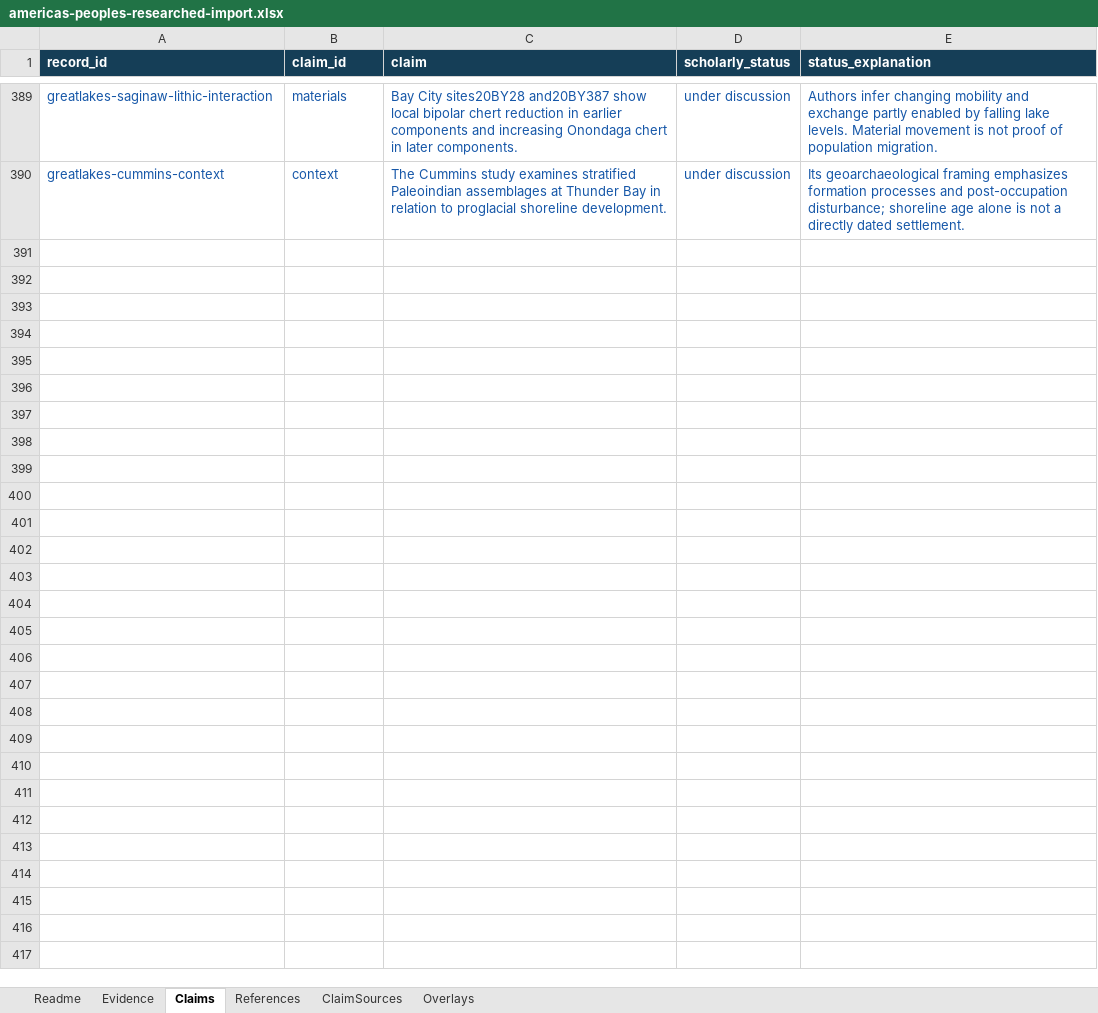
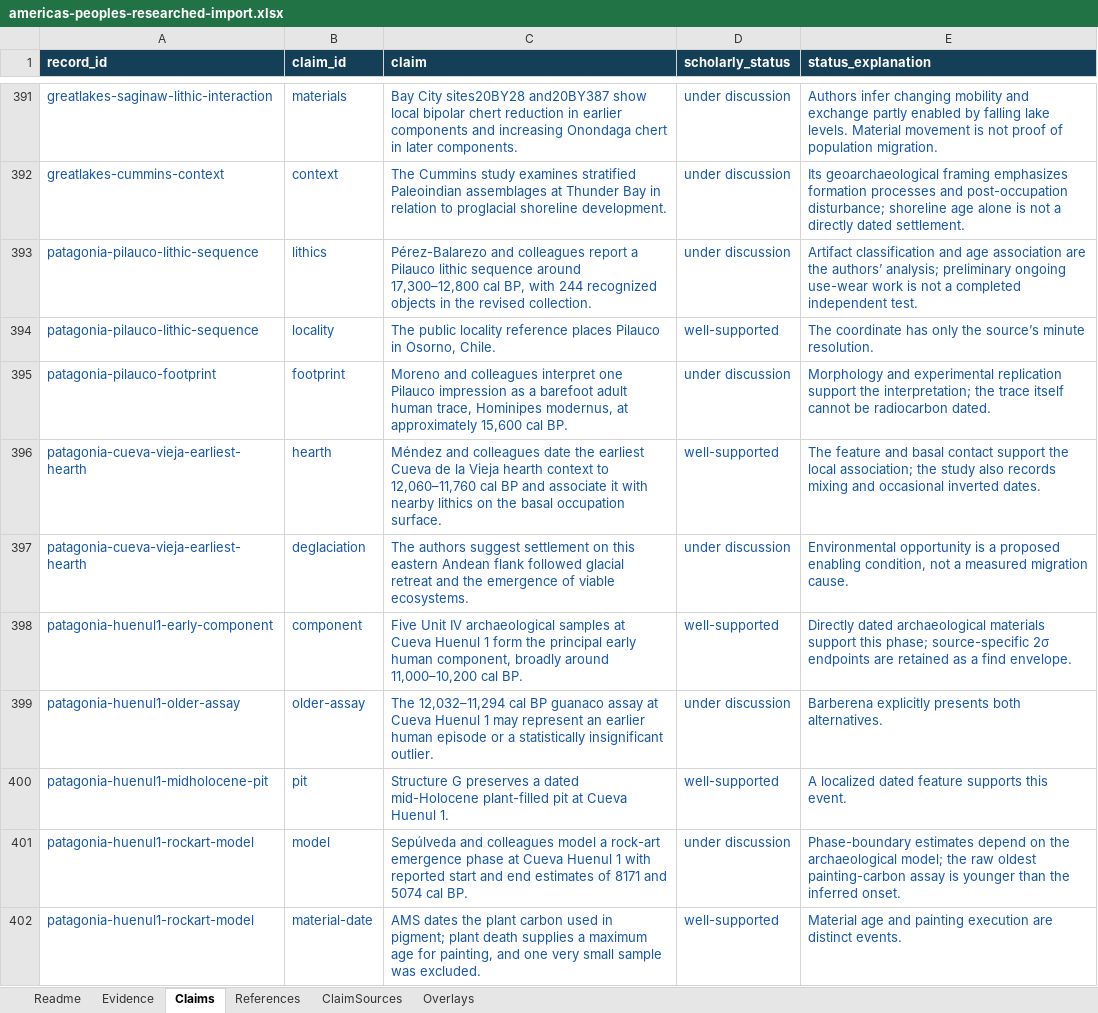
Before and after one commit to gavinfischer-keenan/americaspeoples, an Excel workbook: templates/americas-peoples-researched-import.xlsx, sheet Claims, drawn as a sheet; only a part is shown, gaps mark what is left out; values as stored, in another font and other column widths than the file's, no borders; the diff covers the shown part only; the diff names each change by its address in the sheet, - before the commit and + after, or states it on an @@ line.

Commit message:
Release v0.3.1: expand source-linked atlas and Pacific language context
Publish 405 reviewed evidence records, preserve all 37 intake exports, and add qualified linguistic relationships with Pacific/Americas framing. Include regenerated workbooks and immutable release artifacts with checksums. Integrated validation: 67 tests, typecheck, dataset validation and build passed; browser UI verification remains unavailable under Windows URL policy.

```diff
--- a/templates/americas-peoples-researched-import.xlsx (sheet Claims)
+++ b/templates/americas-peoples-researched-import.xlsx (sheet Claims)
+row 393: patagonia-pilauco-lithic-sequence | lithics | Pérez-Balarezo and colleagues report a Pilauco lithic sequence around 17,300–12,800 cal BP, with 244 recognized objects in the revised collection. | under discussion | Artifact classification and age association are the authors’ analysis; preliminary ongoing use-wear work is not a completed independent test.
+row 394: patagonia-pilauco-lithic-sequence | locality | The public locality reference places Pilauco in Osorno, Chile. | well-supported | The coordinate has only the source’s minute resolution.
+row 395: patagonia-pilauco-footprint | footprint | Moreno and colleagues interpret one Pilauco impression as a barefoot adult human trace, Hominipes modernus, at approximately 15,600 cal BP. | under discussion | Morphology and experimental replication support the interpretation; the trace itself cannot be radiocarbon dated.
+row 396: patagonia-cueva-vieja-earliest-hearth | hearth | Méndez and colleagues date the earliest Cueva de la Vieja hearth context to 12,060–11,760 cal BP and associate it with nearby lithics on the basal occupation surface. | well-supported | The feature and basal contact support the local association; the study also records mixing and occasional inverted dates.
+row 397: patagonia-cueva-vieja-earliest-hearth | deglaciation | The authors suggest settlement on this eastern Andean flank followed glacial retreat and the emergence of viable ecosystems. | under discussion | Environmental opportunity is a proposed enabling condition, not a measured migration cause.
+row 398: patagonia-huenul1-early-component | component | Five Unit IV archaeological samples at Cueva Huenul 1 form the principal early human component, broadly around 11,000–10,200 cal BP. | well-supported | Directly dated archaeological materials support this phase; source-specific 2σ endpoints are retained as a find envelope.
+row 399: patagonia-huenul1-older-assay | older-assay | The 12,032–11,294 cal BP guanaco assay at Cueva Huenul 1 may represent an earlier human episode or a statistically insignificant outlier. | under discussion | Barberena explicitly presents both alternatives.
+row 400: patagonia-huenul1-midholocene-pit | pit | Structure G preserves a dated mid-Holocene plant-filled pit at Cueva Huenul 1. | well-supported | A localized dated feature supports this event.
+row 401: patagonia-huenul1-rockart-model | model | Sepúlveda and colleagues model a rock-art emergence phase at Cueva Huenul 1 with reported start and end estimates of 8171 and 5074 cal BP. | under discussion | Phase-boundary estimates depend on the archaeological model; the raw oldest painting-carbon assay is younger than the inferred onset.
+row 402: patagonia-huenul1-rockart-model | material-date | AMS dates the plant carbon used in pigment; plant death supplies a maximum age for painting, and one very small sample was excluded. | well-supported | Material age and painting execution are distinct events.
```
Also changed, not shown: 225 added rows elsewhere in this sheet, sheet Overlays, sheet References, sheet ClaimSources, sheet Evidence, sheet Readme, templates/americas-peoples-import.xlsx, 56 other files.
